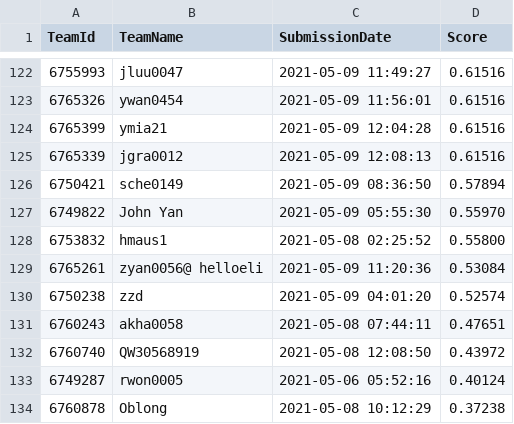
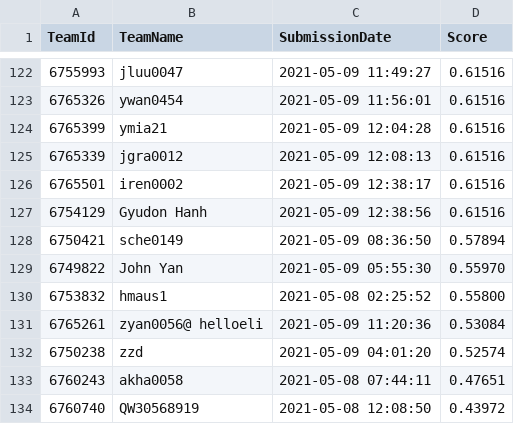
Before and after one commit to TengMCing/ETC3250_kaggle_score, a CSV file: data/spotoroo-publicleaderboard.csv, drawn as a sheet; only a part is shown, gaps mark what is left out; the shorter side is filled out with more unchanged rows.

Commit message:
fix date

```diff
--- a/data/spotoroo-publicleaderboard.csv
+++ b/data/spotoroo-publicleaderboard.csv
@@ -125,2 +125,4 @@
 6765339,jgra0012,"2021-05-09 12:08:13",0.61516
+6765501,iren0002,"2021-05-09 12:38:17",0.61516
+6754129,"Gyudon Hanh","2021-05-09 12:38:56",0.61516
 6750421,sche0149,"2021-05-09 08:36:50",0.57894
```
Also changed, not shown: 3 other files.
